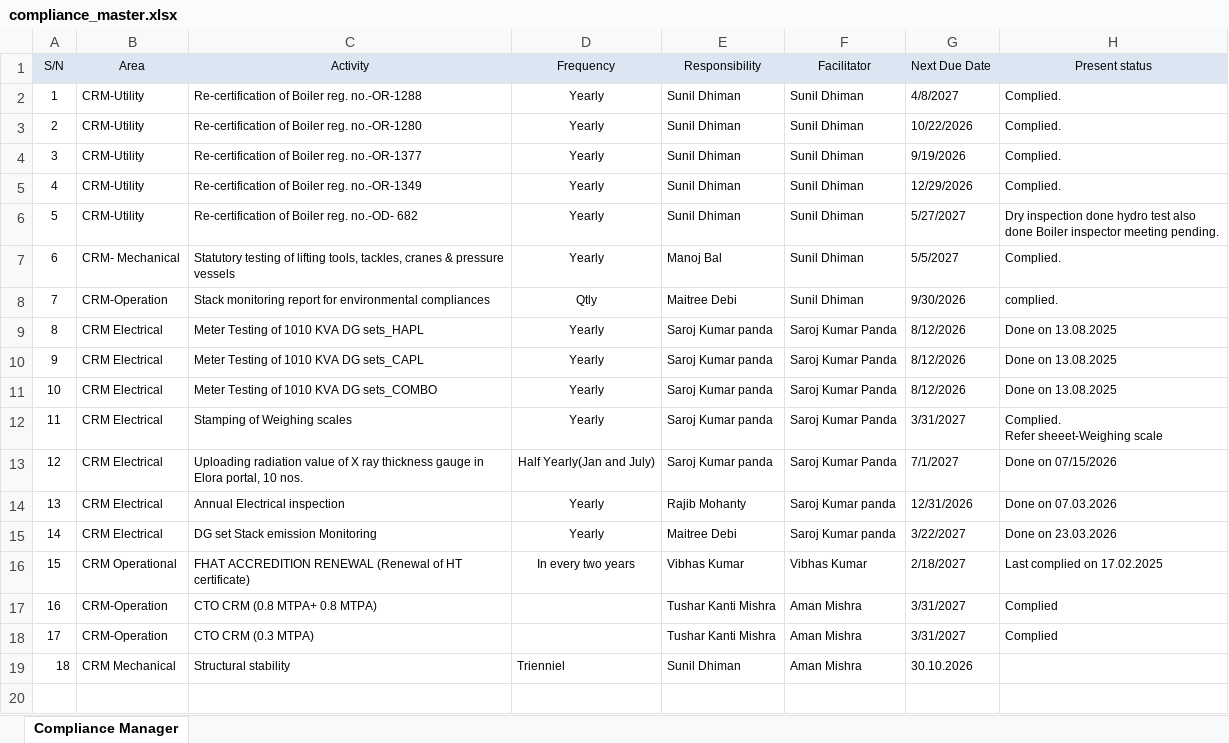
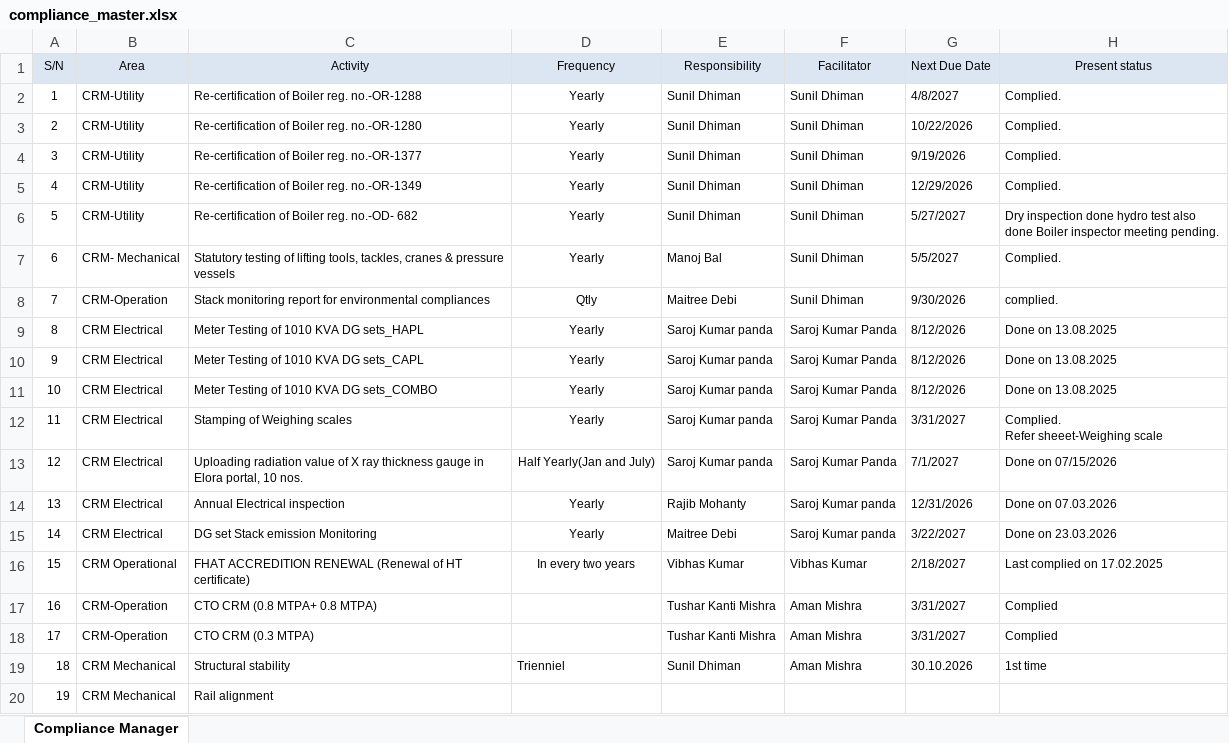
Before and after one commit to Ruchi11092002/CRM-COMPLIANCE-PORTAL, an Excel workbook: Data/compliance_master.xlsx, sheet Compliance Manager, drawn as a sheet; values as stored, in another font and other column widths than the file's, no borders; the diff names each change by its address in the sheet, - before the commit and + after, or states it on an @@ line.

Commit message:
Auto-sync compliance_master.xlsx from OneDrive

```diff
--- a/Data/compliance_master.xlsx (sheet Compliance Manager)
+++ b/Data/compliance_master.xlsx (sheet Compliance Manager)
-H19 (Present status): (empty)
+H19 (Present status): 1st time
+row 20: 19 | CRM Mechanical | Rail alignment
```
